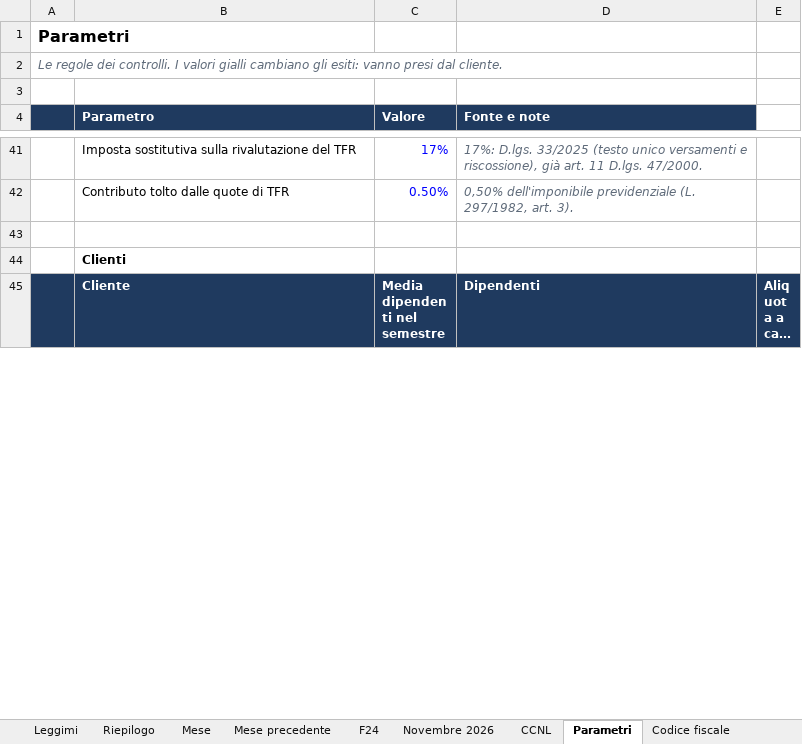
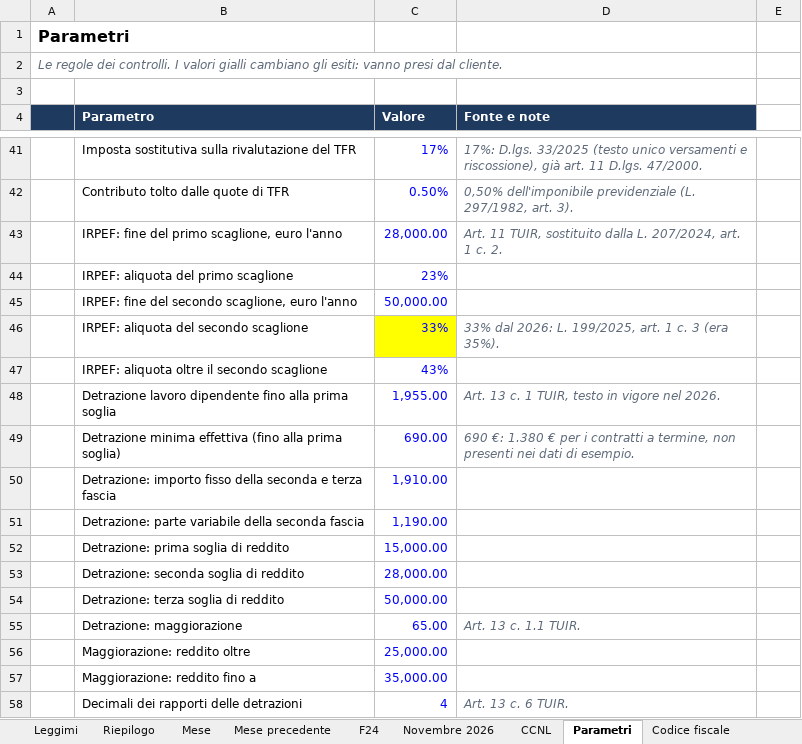
Before and after one commit to D0M3N1C0X/controlli-cedolini, an Excel workbook: deliverables/foglio_controllo_cedolini.xlsx, sheet Parametri, drawn as a sheet; only a part is shown, gaps mark what is left out; the shorter side is filled out with more unchanged rows; long unchanged cells end in …; values as stored, in another font and other column widths than the file's, no borders; the diff covers the shown part only; the diff names each change by its address in the sheet, - before the commit and + after, or states it on an @@ line.

```diff
--- a/deliverables/foglio_controllo_cedolini.xlsx (sheet Parametri)
+++ b/deliverables/foglio_controllo_cedolini.xlsx (sheet Parametri)
+row 43:  | IRPEF: fine del primo scaglione, euro l'anno | 28,000.00 | Art. 11 TUIR, sostituito dalla L. 207/2024, art. 1 c. 2.
+row 44:  | IRPEF: aliquota del primo scaglione | 23%
+row 45:  | IRPEF: fine del secondo scaglione, euro l'anno | 50,000.00
+row 46:  | IRPEF: aliquota del secondo scaglione | 33% | 33% dal 2026: L. 199/2025, art. 1 c. 3 (era 35%).
+row 47:  | IRPEF: aliquota oltre il secondo scaglione | 43%
+row 48:  | Detrazione lavoro dipendente fino alla prima soglia | 1,955.00 | Art. 13 c. 1 TUIR, testo in vigore nel 2026.
+row 49:  | Detrazione minima effettiva (fino alla prima soglia) | 690.00 | 690 €: 1.380 € per i contratti a termine, non presenti nei dati di esempio.
+row 50:  | Detrazione: importo fisso della seconda e terza fascia | 1,910.00
+row 51:  | Detrazione: parte variabile della seconda fascia | 1,190.00
+row 52:  | Detrazione: prima soglia di reddito | 15,000.00
+row 53:  | Detrazione: seconda soglia di reddito | 28,000.00
+row 54:  | Detrazione: terza soglia di reddito | 50,000.00
+row 55:  | Detrazione: maggiorazione | 65.00 | Art. 13 c. 1.1 TUIR.
+row 56:  | Maggiorazione: reddito oltre | 25,000.00
+row 57:  | Maggiorazione: reddito fino a | 35,000.00
+row 58:  | Decimali dei rapporti delle detrazioni | 4 | Art. 13 c. 6 TUIR.
```
Also changed, not shown: 15 added rows and 3 edited cells elsewhere in this sheet, sheet Riconciliazione, sheet Mese, sheet Mese precedente, sheet Riepilogo, sheet Leggimi, sheet F24, 36 other files.
